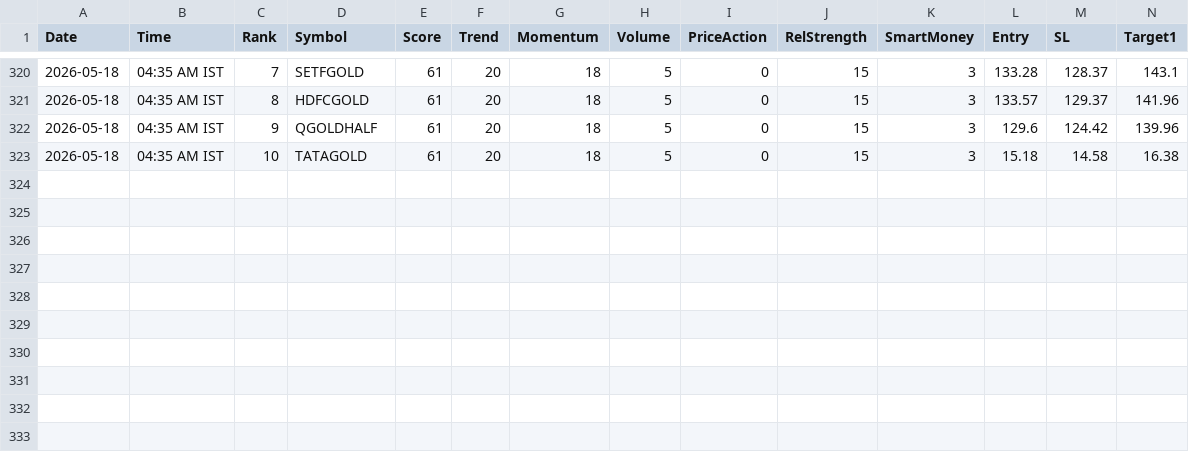
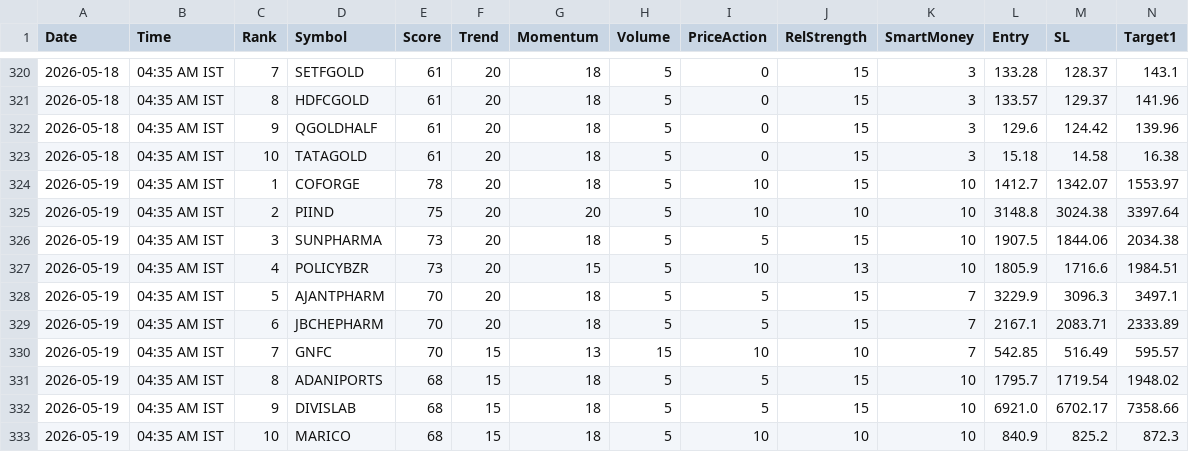
Before and after one commit to echelon26/quantex-subscription, a CSV file: quantex_logs/recommendations.csv, drawn as a sheet; only a part is shown, gaps mark what is left out; rows hold the shown columns only; the diff names each change by its address in the sheet, - before the commit and + after, or states it on an @@ line.

```diff
--- a/quantex_logs/recommendations.csv
+++ b/quantex_logs/recommendations.csv
+row 324: 2026-05-19 | 04:35 AM IST | 1 | COFORGE | 78 | 20 | 18 | 5 | 10 | 15 | 10 | 1412.7 | 1342.07 | 1553.97
+row 325: 2026-05-19 | 04:35 AM IST | 2 | PIIND | 75 | 20 | 20 | 5 | 10 | 10 | 10 | 3148.8 | 3024.38 | 3397.64
+row 326: 2026-05-19 | 04:35 AM IST | 3 | SUNPHARMA | 73 | 20 | 18 | 5 | 5 | 15 | 10 | 1907.5 | 1844.06 | 2034.38
+row 327: 2026-05-19 | 04:35 AM IST | 4 | POLICYBZR | 73 | 20 | 15 | 5 | 10 | 13 | 10 | 1805.9 | 1716.6 | 1984.51
+row 328: 2026-05-19 | 04:35 AM IST | 5 | AJANTPHARM | 70 | 20 | 18 | 5 | 5 | 15 | 7 | 3229.9 | 3096.3 | 3497.1
+row 329: 2026-05-19 | 04:35 AM IST | 6 | JBCHEPHARM | 70 | 20 | 18 | 5 | 5 | 15 | 7 | 2167.1 | 2083.71 | 2333.89
+row 330: 2026-05-19 | 04:35 AM IST | 7 | GNFC | 70 | 15 | 13 | 15 | 10 | 10 | 7 | 542.85 | 516.49 | 595.57
+row 331: 2026-05-19 | 04:35 AM IST | 8 | ADANIPORTS | 68 | 15 | 18 | 5 | 5 | 15 | 10 | 1795.7 | 1719.54 | 1948.02
+row 332: 2026-05-19 | 04:35 AM IST | 9 | DIVISLAB | 68 | 15 | 18 | 5 | 5 | 15 | 10 | 6921.0 | 6702.17 | 7358.66
+row 333: 2026-05-19 | 04:35 AM IST | 10 | MARICO | 68 | 15 | 18 | 5 | 10 | 10 | 10 | 840.9 | 825.2 | 872.3
```
Also changed, not shown: 2 other files.
